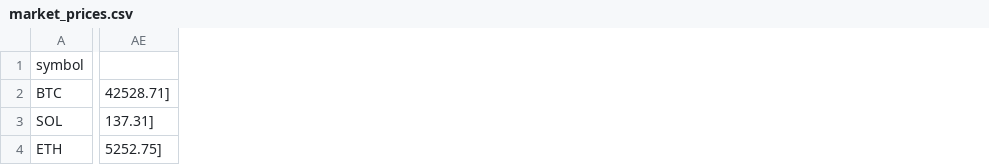
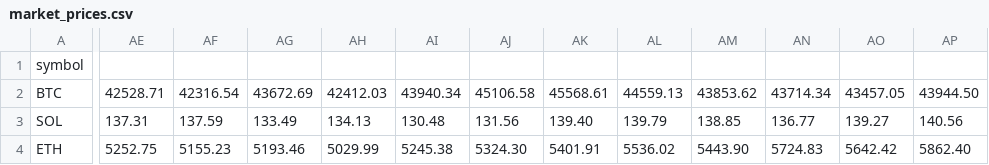
Before and after one commit to Hypothalamus143/Crypto-Asset-Manager-Simulator, a CSV file: data/market_prices.csv, drawn as a sheet; only a part is shown, gaps mark what is left out; removed rows and columns are numbered as before the commit, all else as after; the diff covers the shown part only; the diff names each change by its address in the sheet, - before the commit and + after, or states it on an @@ line.

```diff
--- a/data/market_prices.csv
+++ b/data/market_prices.csv
-column AE, rows 2-4: 42528.71] | 137.31] | 5252.75]
+column AE, rows 2-4: 42528.71 | 137.31 | 5252.75
+column AF, rows 2-4: 42316.54 | 137.59 | 5155.23
+column AG, rows 2-4: 43672.69 | 133.49 | 5193.46
+column AH, rows 2-4: 42412.03 | 134.13 | 5029.99
+column AI, rows 2-4: 43940.34 | 130.48 | 5245.38
+column AJ, rows 2-4: 45106.58 | 131.56 | 5324.30
+column AK, rows 2-4: 45568.61 | 139.40 | 5401.91
+column AL, rows 2-4: 44559.13 | 139.79 | 5536.02
+column AM, rows 2-4: 43853.62 | 138.85 | 5443.90
+column AN, rows 2-4: 43714.34 | 136.77 | 5724.83
+column AO, rows 2-4: 43457.05 | 139.27 | 5642.42
+column AP, rows 2-4: 43944.50 | 140.56 | 5862.40
```
Also changed, not shown: 19 added columns elsewhere in this file, 1 other file.
